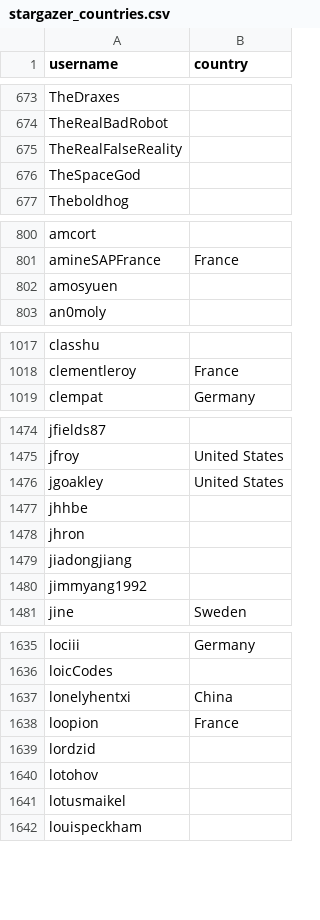
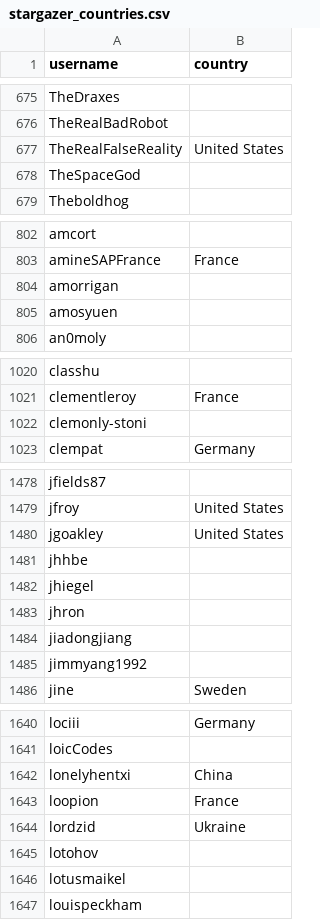
Before and after one commit to met67/alexbelgium-hassio-addons, a CSV file: .github/stargazer_countries.csv, drawn as a sheet; only a part is shown, gaps mark what is left out; the diff covers the shown part only.

```diff
--- a/.github/stargazer_countries.csv
+++ b/.github/stargazer_countries.csv
@@ -674,3 +676,3 @@ TheDraxes,
 TheRealBadRobot,
-TheRealFalseReality,
+TheRealFalseReality,United States
 TheSpaceGod,
@@ -801,2 +803,3 @@ amcort,
 amineSAPFrance,France
+amorrigan,
 amosyuen,
@@ -1018,2 +1021,3 @@ classhu,
 clementleroy,France
+clemonly-stoni,
 clempat,Germany
@@ -1477,2 +1481,3 @@ jgoakley,United States
 jhhbe,
+jhiegel,
 jhron,
@@ -1638,3 +1643,3 @@ lonelyhentxi,China
 loopion,France
-lordzid,
+lordzid,Ukraine
 lotohov,
```
Also changed, not shown: 8 added rows elsewhere in this file, 1 other file.
